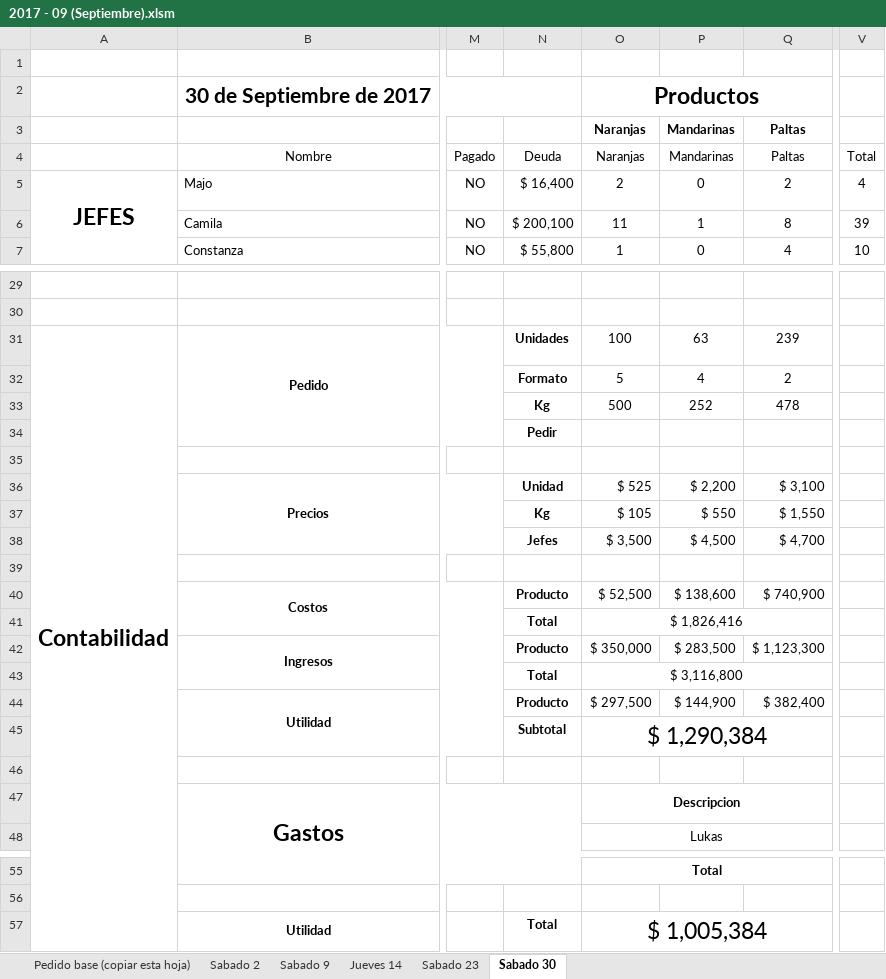
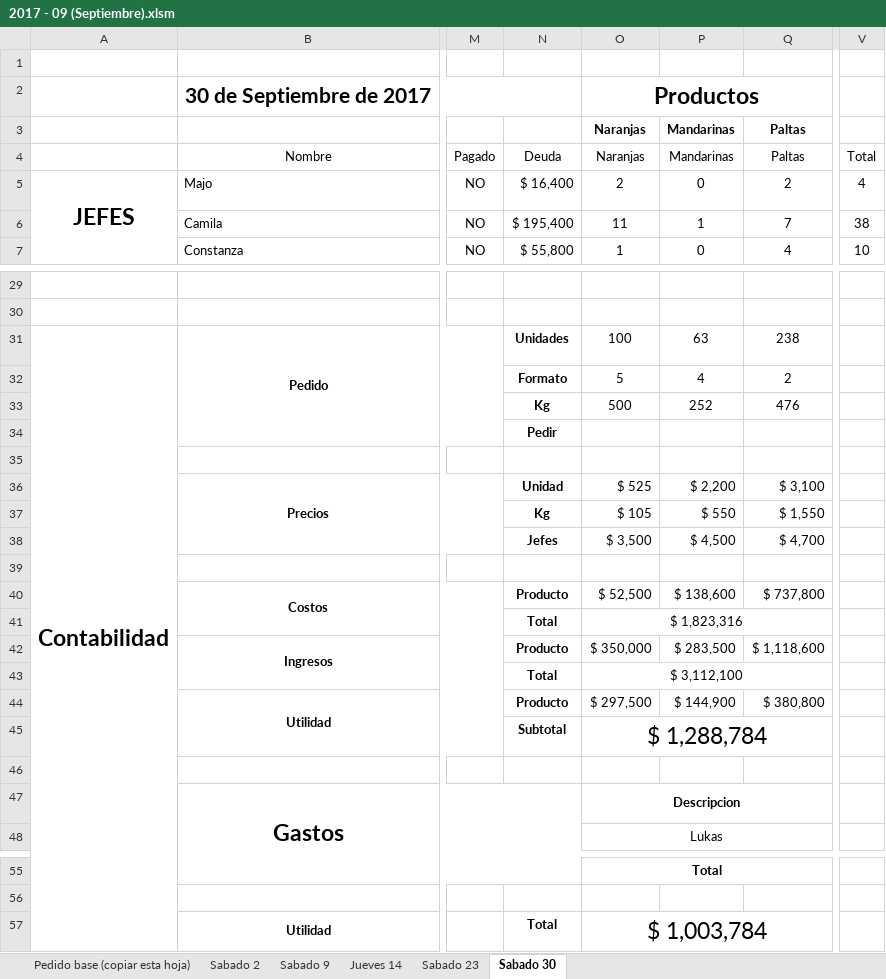
Before and after one commit to NachoCasta/FrutopiaWeb, an Excel workbook: bot/datos/2017 - 09 (Septiembre).xlsm, sheet Sabado 30, drawn as a sheet; only a part is shown, gaps mark what is left out; values as stored, in another font and other column widths than the file's, no borders; conditional formats and table styles not drawn; the diff names each change by its address in the sheet, - before the commit and + after, or states it on an @@ line.

```diff
--- a/bot/datos/2017 - 09 (Septiembre).xlsm (sheet Sabado 30)
+++ b/bot/datos/2017 - 09 (Septiembre).xlsm (sheet Sabado 30)
-N6 (Deuda): $ 200,100
+N6 (Deuda): $ 195,400
-Q6 (Paltas): 8
+Q6 (Paltas): 7
-V6 (Total): 39
+V6 (Total): 38
-Q31 (Paltas): 239
+Q31 (Paltas): 238
-Q33 (Paltas): 478
+Q33 (Paltas): 476
-Q40 (Paltas): $ 740,900
+Q40 (Paltas): $ 737,800
-O41 (Naranjas): $ 1,826,416
+O41 (Naranjas): $ 1,823,316
-Q42 (Paltas): $ 1,123,300
+Q42 (Paltas): $ 1,118,600
-O43 (Naranjas): $ 3,116,800
+O43 (Naranjas): $ 3,112,100
-Q44 (Paltas): $ 382,400
+Q44 (Paltas): $ 380,800
-O45 (Naranjas): $ 1,290,384
+O45 (Naranjas): $ 1,288,784
-O57 (Naranjas): $ 1,005,384
+O57 (Naranjas): $ 1,003,784
```
Also changed, not shown: 5 other files.
